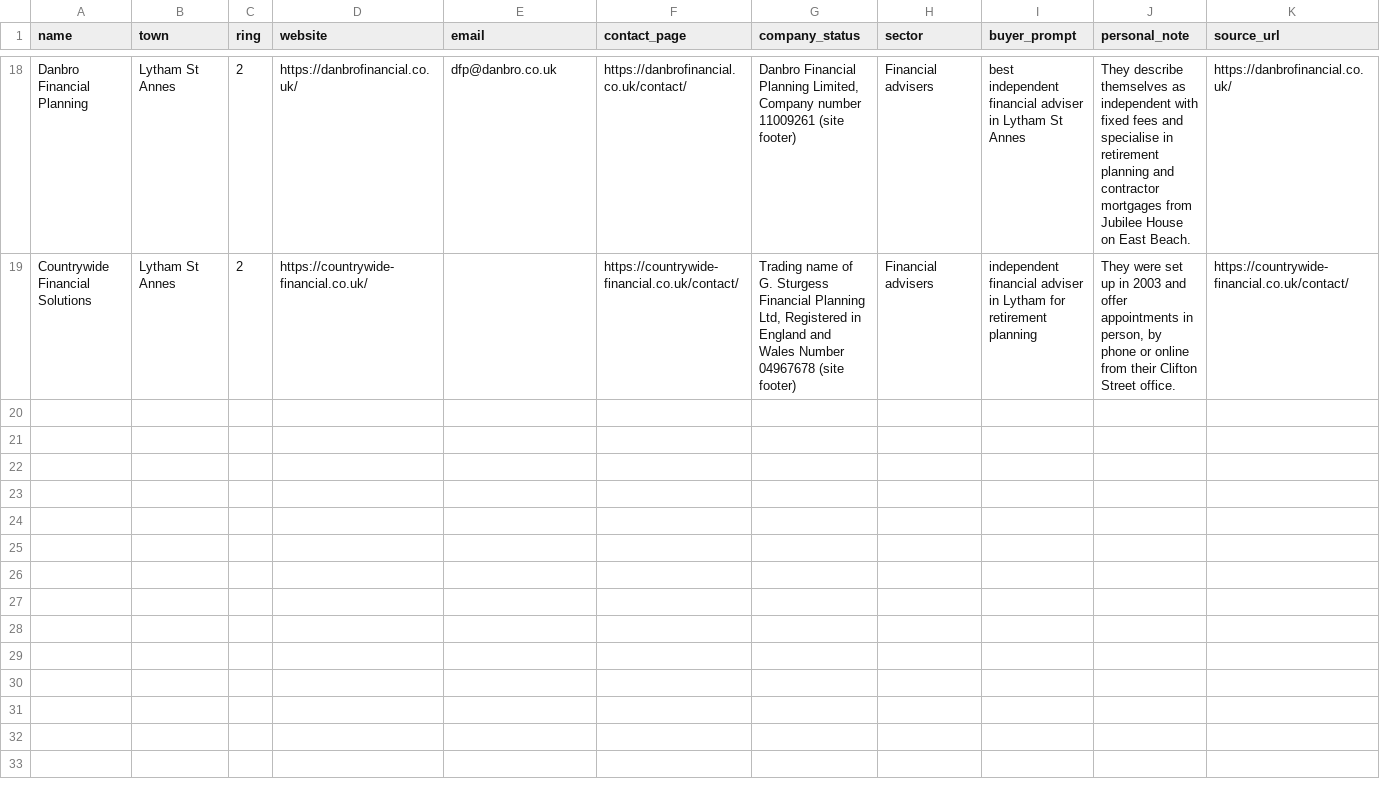
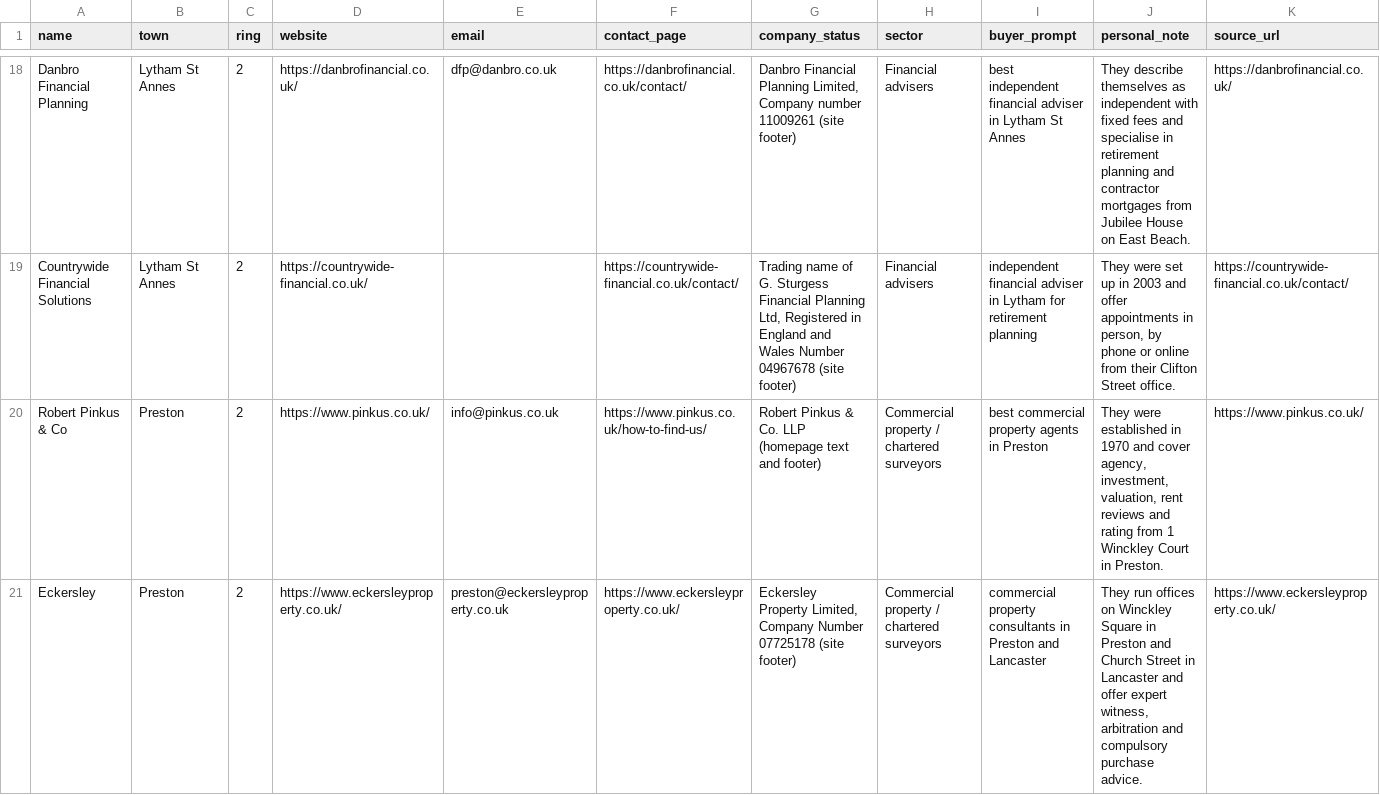
Before and after one commit to glameonline/AISA, a CSV file: outputs/_plan/outreach/b2b-prospects-2.csv, drawn as a sheet; only a part is shown, gaps mark what is left out.

```diff
--- a/outputs/_plan/outreach/b2b-prospects-2.csv
+++ b/outputs/_plan/outreach/b2b-prospects-2.csv
@@ -19 +19,3 @@ Danbro Financial Planning,Lytham St Annes,2,https://danbrofinancial.co.uk/,dfp@d
 Countrywide Financial Solutions,Lytham St Annes,2,https://countrywide-financial.co.uk/,,https://countrywide-financial.co.uk/contact/,"Trading name of G. Sturgess Financial Planning Ltd, Registered in England and Wales Number 04967678 (site footer)",Financial advisers,independent financial adviser in Lytham for retirement planning,"They were set up in 2003 and offer appointments in person, by phone or online from their Clifton Street office.",https://countrywide-financial.co.uk/contact/
+Robert Pinkus & Co,Preston,2,https://www.pinkus.co.uk/,info@pinkus.co.uk,https://www.pinkus.co.uk/how-to-find-us/,Robert Pinkus & Co. LLP (homepage text and footer),Commercial property / chartered surveyors,best commercial property agents in Preston,"They were established in 1970 and cover agency, investment, valuation, rent reviews and rating from 1 Winckley Court in Preston.",https://www.pinkus.co.uk/
+Eckersley,Preston,2,https://www.eckersleyproperty.co.uk/,preston@eckersleyproperty.co.uk,https://www.eckersleyproperty.co.uk/,"Eckersley Property Limited, Company Number 07725178 (site footer)",Commercial property / chartered surveyors,commercial property consultants in Preston and Lancaster,"They run offices on Winckley Square in Preston and Church Street in Lancaster and offer expert witness, arbitration and compulsory purchase advice.",https://www.eckersleyproperty.co.uk/
```
Also changed, not shown: outputs/_plan/outreach/b2b-prospects-1.csv, outputs/_plan/outreach/b2b-prospects-5.csv, 1 other file.
